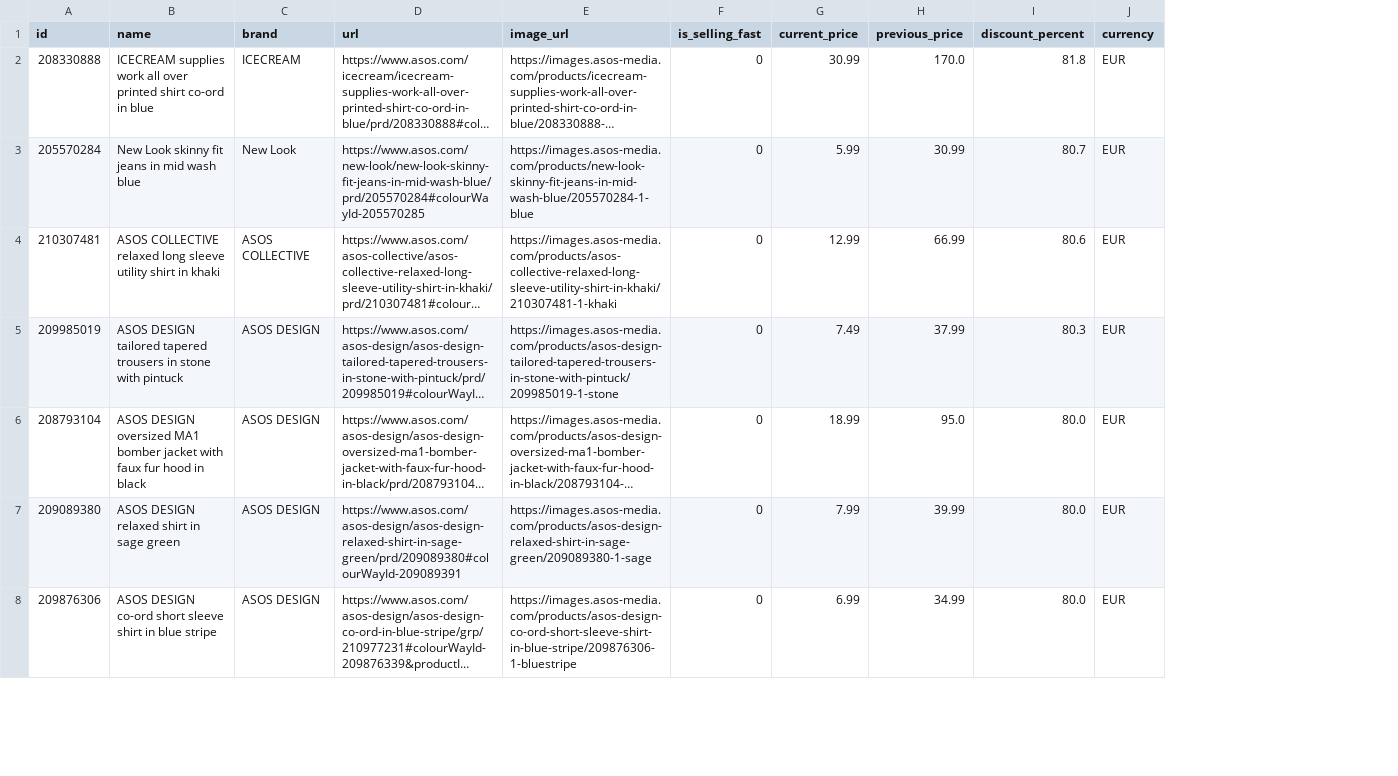
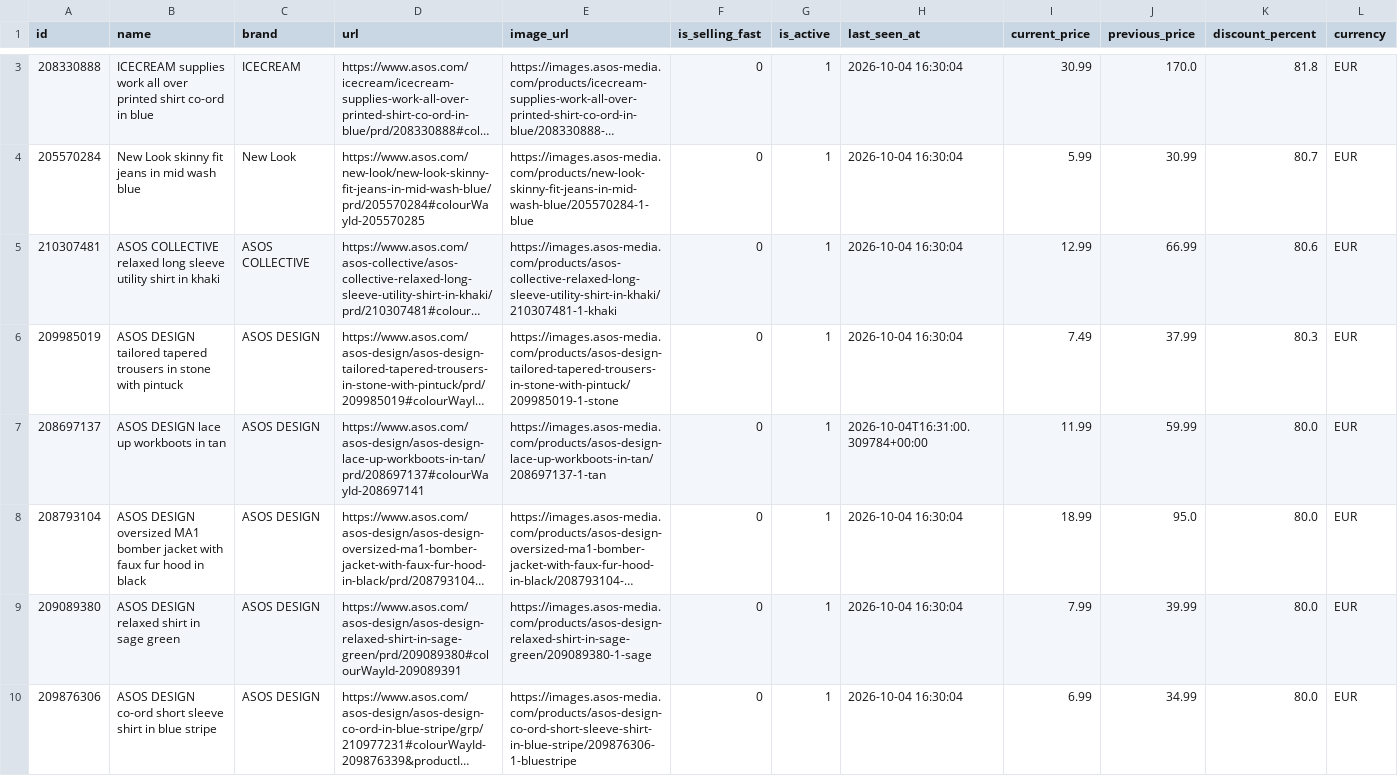
Before and after one commit to Doginnet/asos-store-scraper, a CSV file: data/samples/summary/global_deals.csv, drawn as a sheet; only a part is shown, gaps mark what is left out; long unchanged cells end in …; addresses are those after the commit; the diff covers the shown part only; the diff names each change by its address in the sheet, - before the commit and + after, or states it on an @@ line.

```diff
--- a/data/samples/summary/global_deals.csv
+++ b/data/samples/summary/global_deals.csv
+column G (is_active), rows 3-6: all 1; rows 8-10: all 1
+column H (last_seen_at), rows 3-6: all 2026-10-04 16:30:04; rows 8-10: all 2026-10-04 16:30:04
+row 7: 208697137 | ASOS DESIGN lace up workboots in tan | ASOS DESIGN | https://www.asos.com/asos-design/asos-design-lace-up-workboots-in-tan/prd/208697137#colourWayId-208697141 | https://images.asos-media.com/products/asos-design-lace-up-workboots-in-tan/208697137-1-tan | 0 | 1 | 2026-10-04T16:31:00.309784+00:00 | 11.99 | 59.99 | 80.0 | EUR
```
Also changed, not shown: 3 added rows and 4 removed rows elsewhere in this file, data/samples/trainers/deals.csv, 23 other files.
